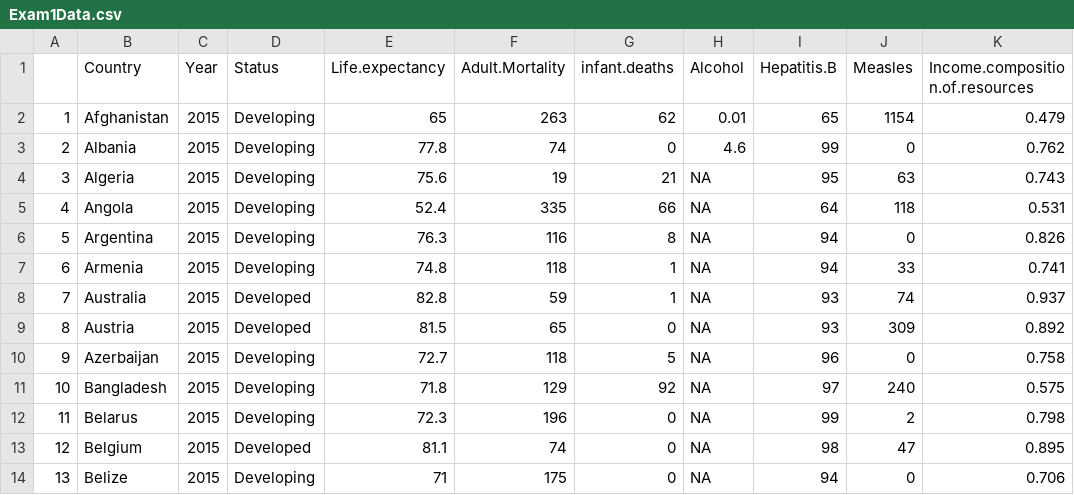
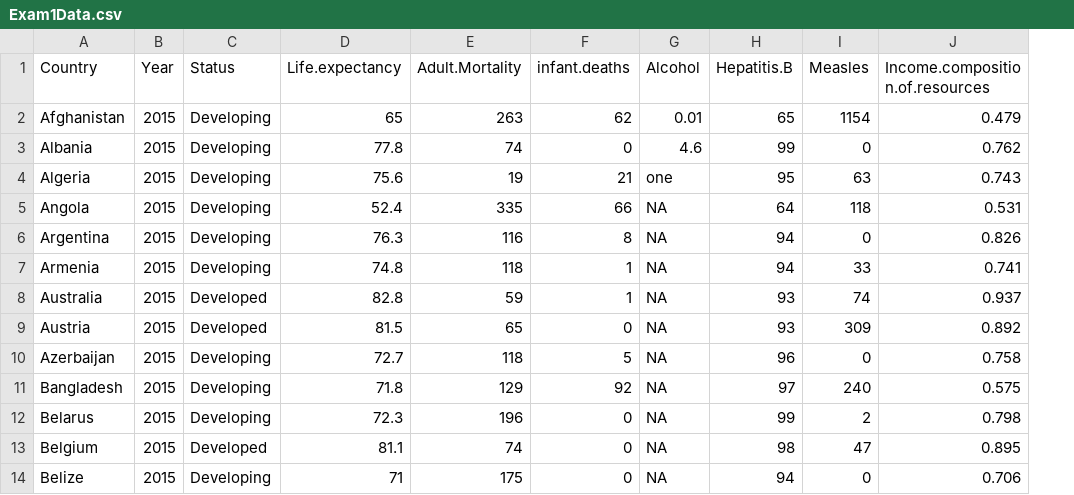
Before and after one commit to anlane611/sta101_spr23_website, a CSV file: Exam1Data.csv, drawn as a sheet; only a part is shown; removed rows and columns are numbered as before the commit, all else as after; the diff names each change by its address in the sheet, - before the commit and + after, or states it on an @@ line.

Commit message:
exam 1 data

```diff
--- a/Exam1Data.csv
+++ b/Exam1Data.csv
-column A, rows 2-14: 1 | 2 | 3 | 4 | 5 | 6 | 7 | 8 | 9 | 10 | 11 | 12 | 13
-G4 (Alcohol): NA
+G4 (Alcohol): one
```
